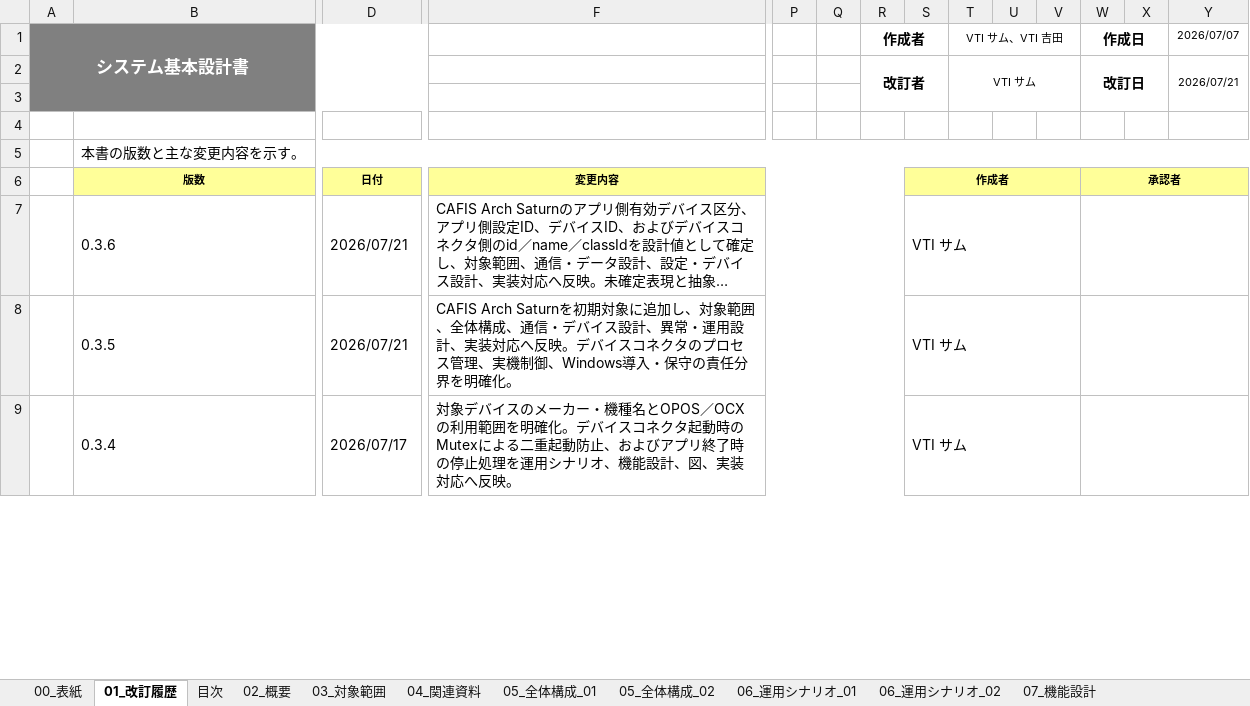
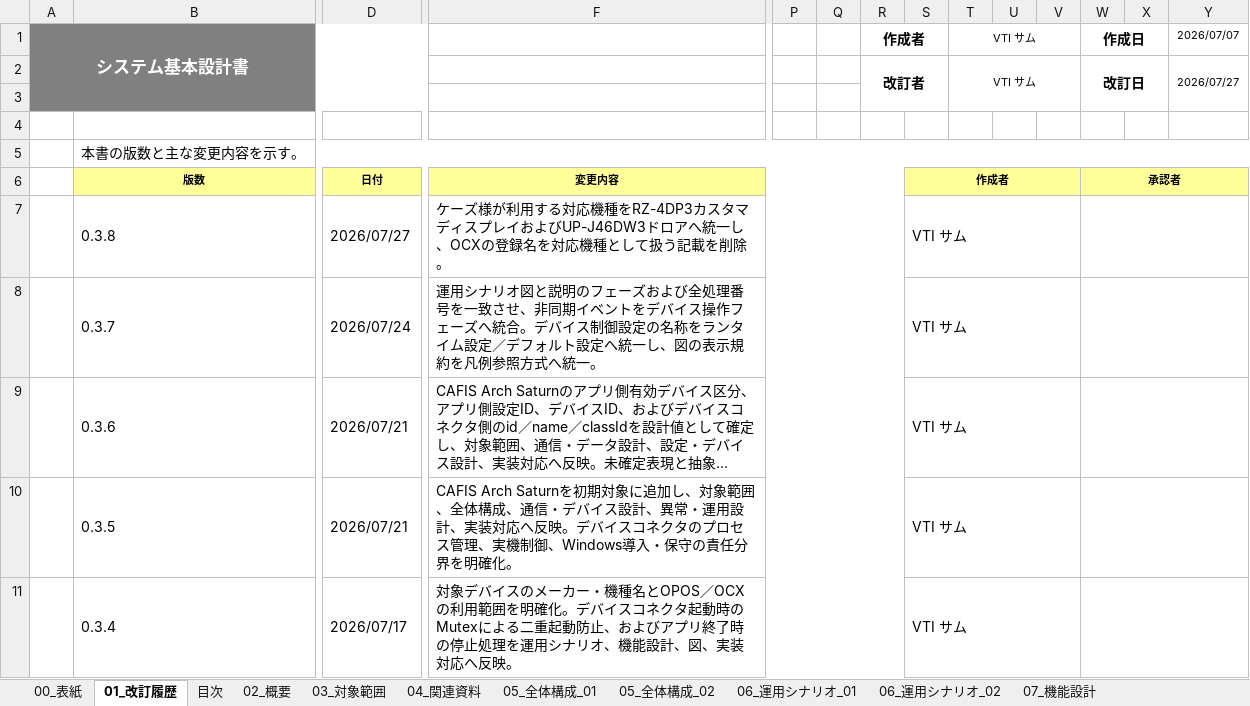
Before and after one commit to vti-sam/smj-ks-pos-stored, an Excel workbook: artifacts/reports/architecture/ARCH-HOST-01_タブレットPOS_デバイスコネクタ基本設計書/ARCH-HOST-01_タブレットPOS_デバイスコネクタ基本設計書.xlsx, sheet 01_改訂履歴, drawn as a sheet; only a part is shown, gaps mark what is left out; long unchanged cells end in …; values as stored, in another font and other column widths than the file's, no borders; rows hold the shown columns only; the diff names each change by its address in the sheet, - before the commit and + after, or states it on an @@ line.

```diff
--- a/artifacts/reports/architecture/ARCH-HOST-01_タブレットPOS_デバイスコネクタ基本設計書/ARCH-HOST-01_タブレットPOS_デバイスコネクタ基本設計書.xlsx (sheet 01_改訂履歴)
+++ b/artifacts/reports/architecture/ARCH-HOST-01_タブレットPOS_デバイスコネクタ基本設計書/ARCH-HOST-01_タブレットPOS_デバイスコネクタ基本設計書.xlsx (sheet 01_改訂履歴)
-T1: VTI サム、VTI 吉田
+T1: VTI サム
-Y2: 2026/07/21
+Y2: 2026/07/27
+row 7:  | 0.3.8 | 2026/07/27 | ケーズ様が利用する対応機種をRZ-4DP3カスタマディスプレイおよびUP-J46DW3ドロアへ統一し、OCXの登録名を対応機種として扱う記載を削除。 |  |  |  | VTI サム
+row 8:  | 0.3.7 | 2026/07/24 | 運用シナリオ図と説明のフェーズおよび全処理番号を一致させ、非同期イベントをデバイス操作フェーズへ統合。デバイス制御設定の名称をランタイム設定／デフォルト設定へ統一し、図の表示規約を凡例参照方式へ統一。 |  |  |  | VTI サム
```
Also changed, not shown: sheet 09_設定・デバイス設計, sheet 06_運用シナリオ_02, sheet 08_通信・データ設計, sheet 05_全体構成_01, sheet 03_対象範囲, sheet 10_異常・運用設計, 8 more sheets, 20 other files.
